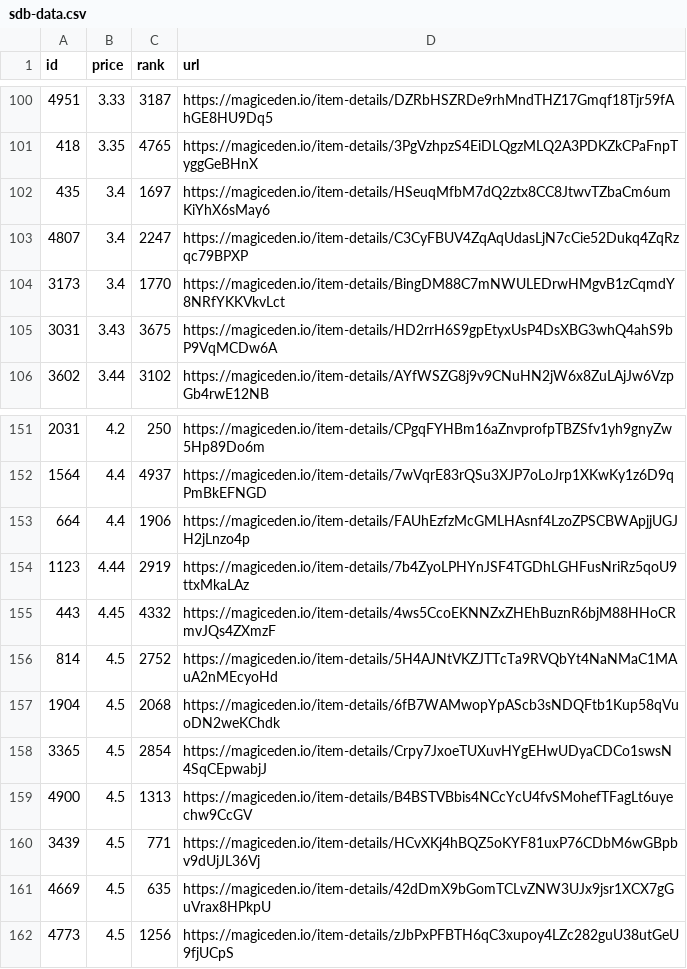
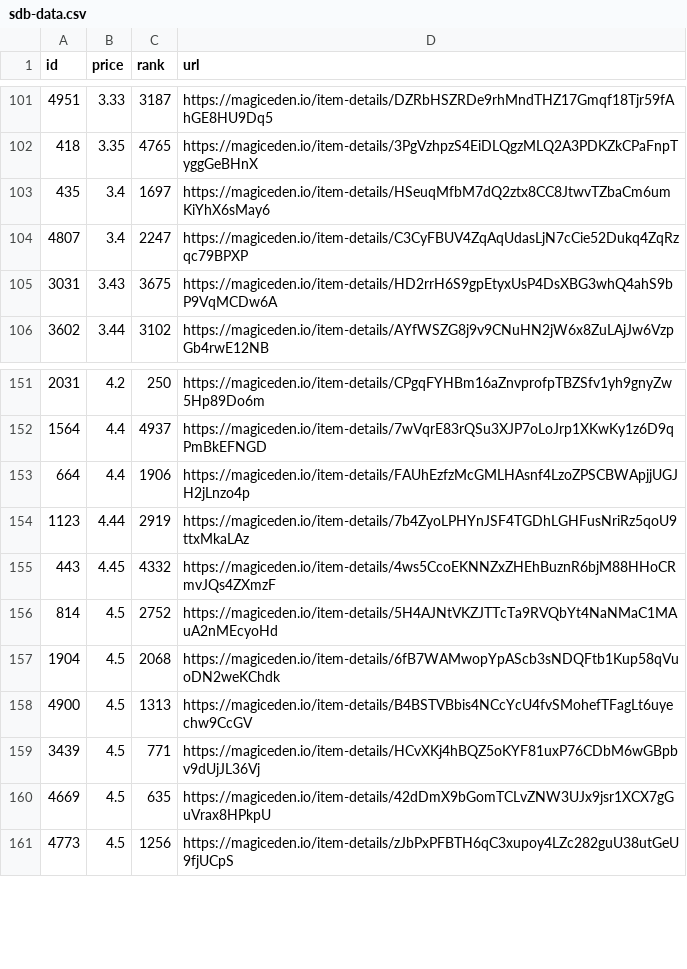
Before and after one commit to braposo/sdb-monitor, a CSV file: sdb-data.csv, drawn as a sheet; only a part is shown, gaps mark what is left out; removed rows and columns are numbered as before the commit, all else as after; the diff covers the shown part only; the diff names each change by its address in the sheet, - before the commit and + after, or states it on an @@ line.

Commit message:
Flat: latest data (2021-11-13T00:37:31.213Z) {   "date": "2021-11-13T00:37:31.213Z",   "files": [     {       "name": "sdb-data.csv",       "deltaBytes": -96,       "source": "https://api-mainnet.magiceden.io/rpc/getListedNFTsByQuery?q=%7B%22%24match%22%3A%7B%22collectionSymbol%22%3A%22solana_droid_business%22%7D%2C%22%24sort%22%3A%7B%22takerAmount%22%3A1%2C%22createdAt%22%3A-1%7D%2C%22%24skip%22%3A0%2C%22%24limit%22%3A5000%7D"     },     {       "name": "zzz/sdb-data.json",       "deltaBytes": -1270,       "source": "https://api-mainnet.magiceden.io/rpc/getListedNFTsByQuery?q=%7B%22%24match%22%3A%7B%22collectionSymbol%22%3A%22solana_droid_business%22%7D%2C%22%24sort%22%3A%7B%22takerAmount%22%3A1%2C%22createdAt%22%3A-1%7D%2C%22%24skip%22%3A0%2C%22%24limit%22%3A5000%7D"     }   ] }

```diff
--- a/sdb-data.csv
+++ b/sdb-data.csv
-row 104: 3173 | 3.4 | 1770 | https://magiceden.io/item-details/BingDM88C7mNWULEDrwHMgvB1zCqmdY8NRfYKKVkvLct
-row 158: 3365 | 4.5 | 2854 | https://magiceden.io/item-details/Crpy7JxoeTUXuvHYgEHwUDyaCDCo1swsN4SqCEpwabjJ
```
Also changed, not shown: 4 added rows and 3 removed rows elsewhere in this file, 1 other file.
